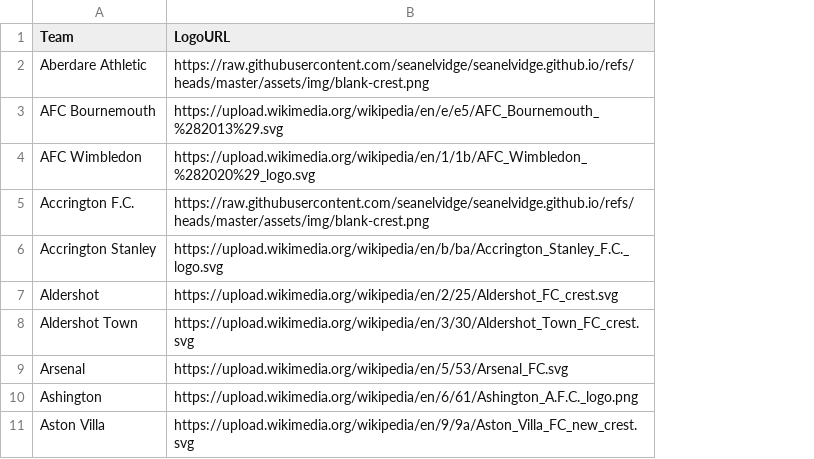
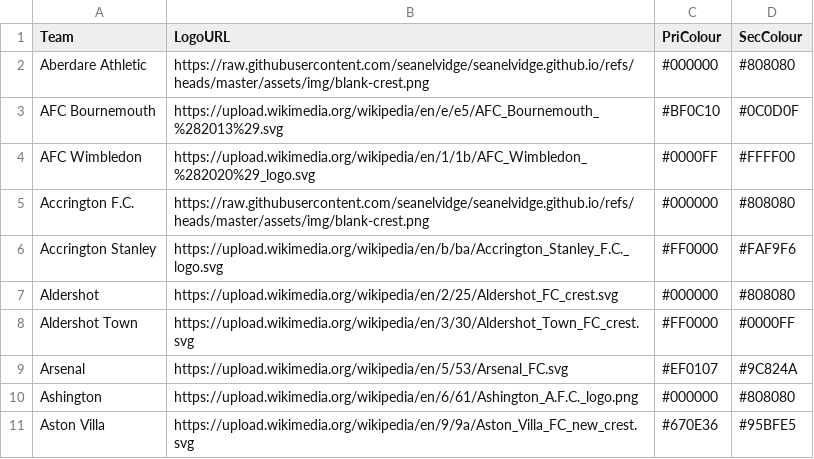
Before and after one commit to seanelvidge/England-football-results, a CSV file: EnglishTeamLogos.csv, drawn as a sheet; only a part is shown; the diff names each change by its address in the sheet, - before the commit and + after, or states it on an @@ line.

Commit message:
Add color information to English team logos
Added primary and secondary color columns for each team.

```diff
--- a/EnglishTeamLogos.csv
+++ b/EnglishTeamLogos.csv
+column C (PriColour), rows 2-11: #000000 | #BF0C10 | #0000FF | #000000 | #FF0000 | #000000 | #FF0000 | #EF0107 | #000000 | #670E36
+column D (SecColour), rows 2-11: #808080 | #0C0D0F | #FFFF00 | #808080 | #FAF9F6 | #808080 | #0000FF | #9C824A | #808080 | #95BFE5
```
